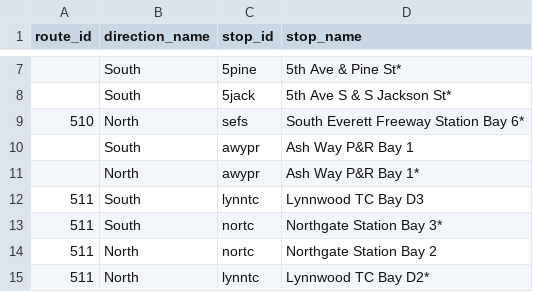
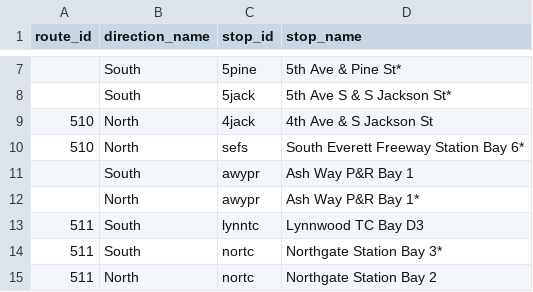
Before and after one commit to alexanderlew/alexanderlew.github.io, a CSV file: data/stop_name_exceptions.csv, drawn as a sheet; only a part is shown, gaps mark what is left out; the shorter side is filled out with more unchanged rows; the diff names each change by its address in the sheet, - before the commit and + after, or states it on an @@ line.

Commit message:
Update stop_name_exceptions.csv

```diff
--- a/data/stop_name_exceptions.csv
+++ b/data/stop_name_exceptions.csv
+row 9: 510 | North | 4jack | 4th Ave & S Jackson St
```
